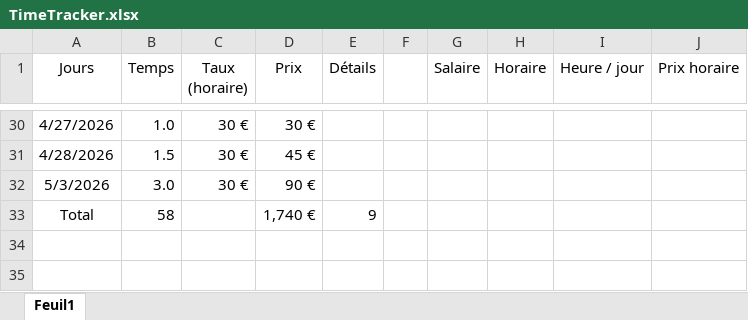
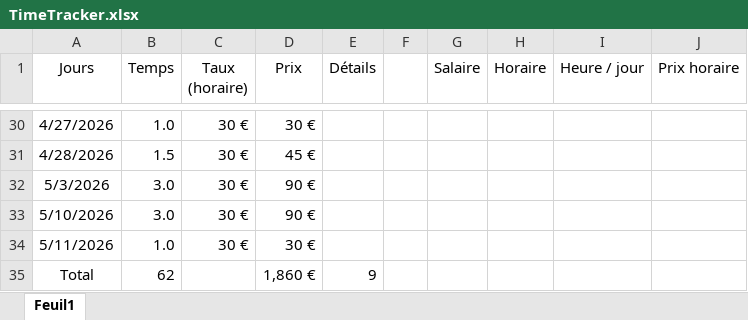
Before and after one commit to houseofarbitration69-jpg/houseofarbitration, an Excel workbook: TimeTracker.xlsx, sheet Feuil1, drawn as a sheet; only a part is shown, gaps mark what is left out; values as stored, in another font and other column widths than the file's, no borders; table styles not drawn; addresses are those after the commit; the diff names each change by its address in the sheet, - before the commit and + after, or states it on an @@ line.

```diff
--- a/TimeTracker.xlsx (sheet Feuil1)
+++ b/TimeTracker.xlsx (sheet Feuil1)
+row 33: 5/10/2026 | 3.0 | 30 € | 90 €
+row 34: 5/11/2026 | 1.0 | 30 € | 30 €
-B35 (Temps): 58
+B35 (Temps): 62
-D35 (Prix): 1,740 €
+D35 (Prix): 1,860 €
```
Also changed, not shown: 3 other files.
